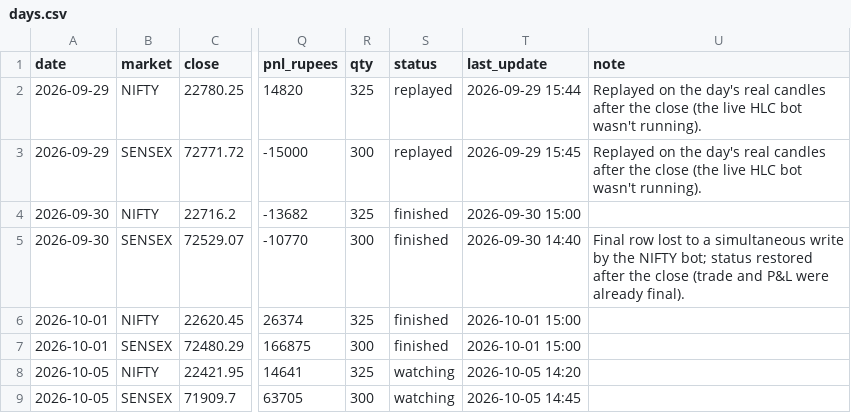
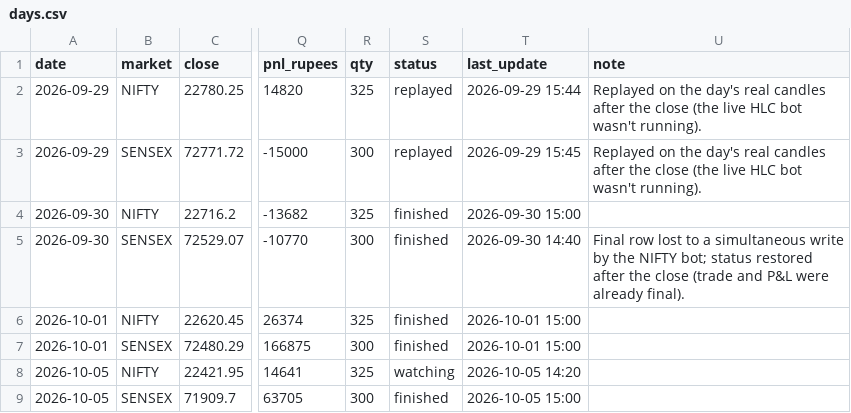
Before and after one commit to Jdingara/share_market_bava, a CSV file: history/hlc/days.csv, drawn as a sheet; only a part is shown, gaps mark what is left out; the diff names each change by its address in the sheet, - before the commit and + after, or states it on an @@ line.

```diff
--- a/history/hlc/days.csv
+++ b/history/hlc/days.csv
-S9 (status): watching
+S9 (status): finished
-T9 (last_update): 2026-10-05 14:45
+T9 (last_update): 2026-10-05 15:00
```
Also changed, not shown: history/days.csv, 5 other files.
